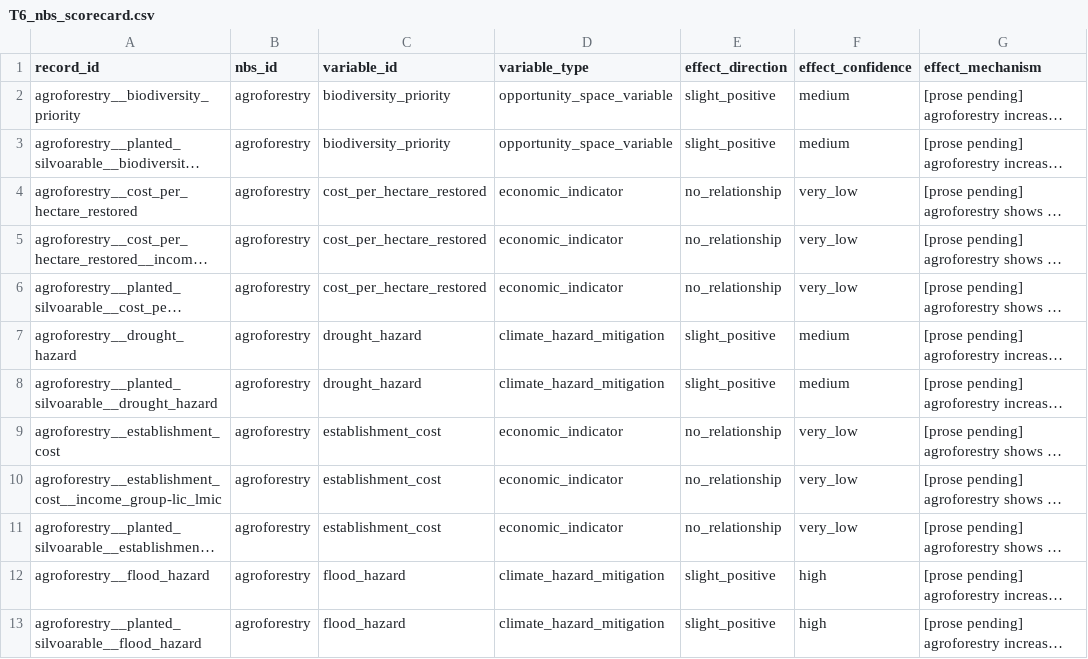
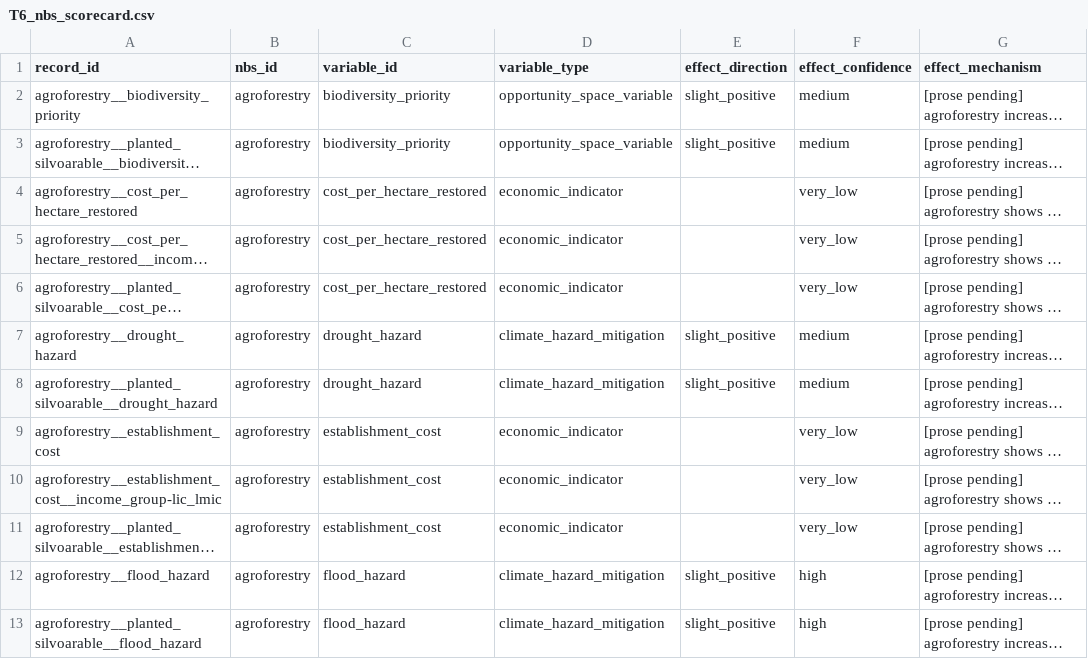
Before and after one commit to CIAT/nbs_ruralscan, a CSV file: schema/recipes/agroforestry/T6_nbs_scorecard.csv, drawn as a sheet; only a part is shown; long unchanged cells end in …; the diff names each change by its address in the sheet, - before the commit and + after, or states it on an @@ line.

Commit message:
fix(recipe): economic T6 rows carry no effect_direction (#267)
A cost indicator has no direction of benefit, so the Likert rank derived from
cost-sign votes was meaningless on economic rows (they came out as
no_relationship / very_low). The engine now leaves effect_direction blank when
variable_type = economic_indicator; the manifest moves effect_direction from
required to conditional and the spec states the rule. Agroforestry and riparian
T6 tables regenerated (10 economic rows affected).

```diff
--- a/schema/recipes/agroforestry/T6_nbs_scorecard.csv
+++ b/schema/recipes/agroforestry/T6_nbs_scorecard.csv
-E4:E6 (effect_direction): no_relationship
+E4:E6 (effect_direction): (empty)
-E9:E11 (effect_direction): no_relationship
+E9:E11 (effect_direction): (empty)
```
Also changed, not shown: schema/recipes/riparian_buffer/T6_nbs_scorecard.csv, 6 other files.
